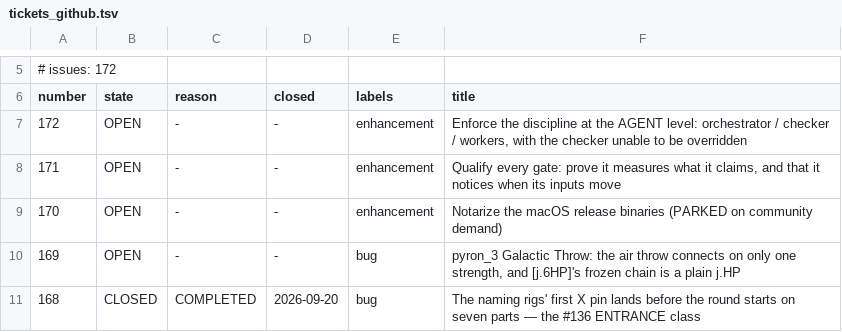
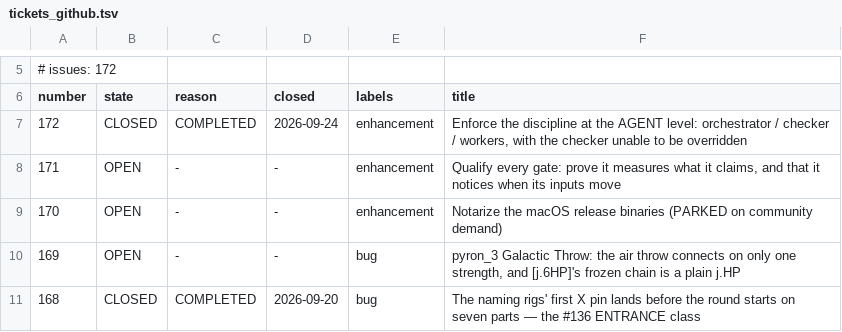
Before and after one commit to DefinitelyFrenchName/VampireSaved, a TSV file: docs/project/tickets_github.tsv, drawn as a sheet; only a part is shown, gaps mark what is left out.

```diff
--- a/docs/project/tickets_github.tsv
+++ b/docs/project/tickets_github.tsv
@@ -6,3 +6,3 @@
 number	state	reason	closed	labels	title
-172	OPEN	-	-	enhancement	Enforce the discipline at the AGENT level: orchestrator / checker / workers, with the checker unable to be overridden
+172	CLOSED	COMPLETED	2026-09-24	enhancement	Enforce the discipline at the AGENT level: orchestrator / checker / workers, with the checker unable to be overridden
 171	OPEN	-	-	enhancement	Qualify every gate: prove it measures what it claims, and that it notices when its inputs move
```
Also changed, not shown: docs/project/tickets.tsv, 30 other files.
